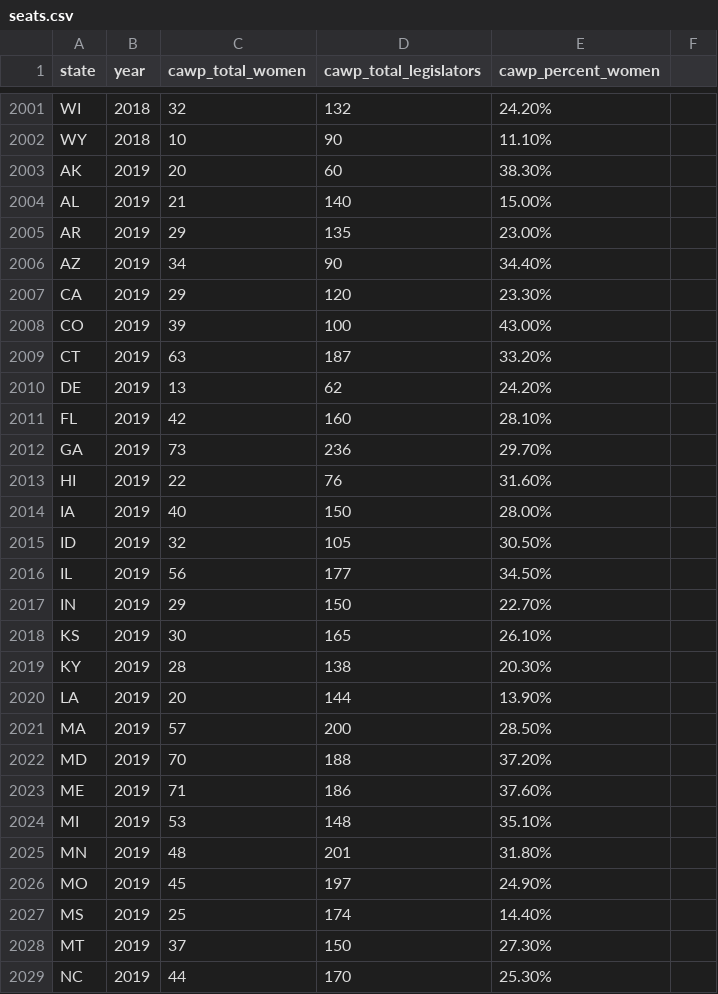
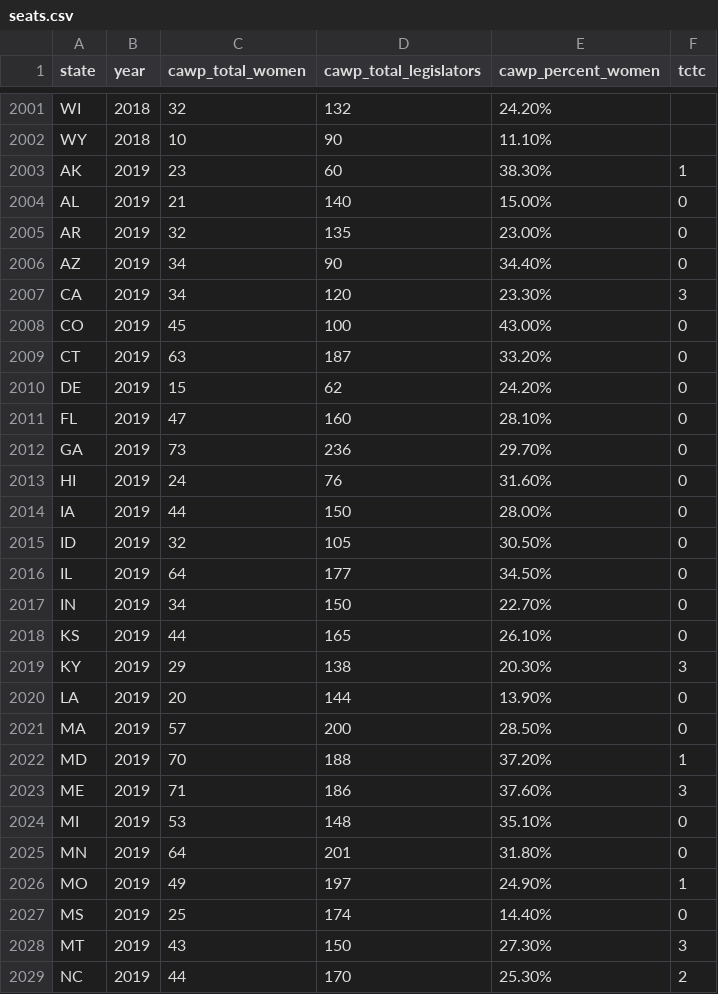
Before and after one commit to PublicI/women-in-state-politics, a CSV file: assets/seats.csv, drawn as a sheet; only a part is shown, gaps mark what is left out; the diff covers the shown part only.

```diff
--- a/assets/seats.csv
+++ b/assets/seats.csv
@@ -1 +1 @@
-state,year,cawp_total_women,cawp_total_legislators,cawp_percent_women
+state,year,cawp_total_women,cawp_total_legislators,cawp_percent_women,tctc
@@ -2003,27 +2003,27 @@ WY,2018,10,90,11.10%
-AK,2019,20,60,38.30%
-AL,2019,21,140,15.00%
-AR,2019,29,135,23.00%
-AZ,2019,34,90,34.40%
-CA,2019,29,120,23.30%
-CO,2019,39,100,43.00%
-CT,2019,63,187,33.20%
-DE,2019,13,62,24.20%
-FL,2019,42,160,28.10%
-GA,2019,73,236,29.70%
-HI,2019,22,76,31.60%
-IA,2019,40,150,28.00%
-ID,2019,32,105,30.50%
-IL,2019,56,177,34.50%
-IN,2019,29,150,22.70%
-KS,2019,30,165,26.10%
-KY,2019,28,138,20.30%
-LA,2019,20,144,13.90%
-MA,2019,57,200,28.50%
-MD,2019,70,188,37.20%
-ME,2019,71,186,37.60%
-MI,2019,53,148,35.10%
-MN,2019,48,201,31.80%
-MO,2019,45,197,24.90%
-MS,2019,25,174,14.40%
-MT,2019,37,150,27.30%
-NC,2019,44,170,25.30%
+AK,2019,23,60,38.30%,1
+AL,2019,21,140,15.00%,0
+AR,2019,32,135,23.00%,0
+AZ,2019,34,90,34.40%,0
+CA,2019,34,120,23.30%,3
+CO,2019,45,100,43.00%,0
+CT,2019,63,187,33.20%,0
+DE,2019,15,62,24.20%,0
+FL,2019,47,160,28.10%,0
+GA,2019,73,236,29.70%,0
+HI,2019,24,76,31.60%,0
+IA,2019,44,150,28.00%,0
+ID,2019,32,105,30.50%,0
+IL,2019,64,177,34.50%,0
+IN,2019,34,150,22.70%,0
+KS,2019,44,165,26.10%,0
+KY,2019,29,138,20.30%,3
+LA,2019,20,144,13.90%,0
+MA,2019,57,200,28.50%,0
+MD,2019,70,188,37.20%,1
+ME,2019,71,186,37.60%,3
+MI,2019,53,148,35.10%,0
+MN,2019,64,201,31.80%,0
+MO,2019,49,197,24.90%,1
+MS,2019,25,174,14.40%,0
+MT,2019,43,150,27.30%,3
+NC,2019,44,170,25.30%,2
```
Also changed, not shown: 39 edited cells elsewhere in this file, assets/execs.csv, 1 other file.
